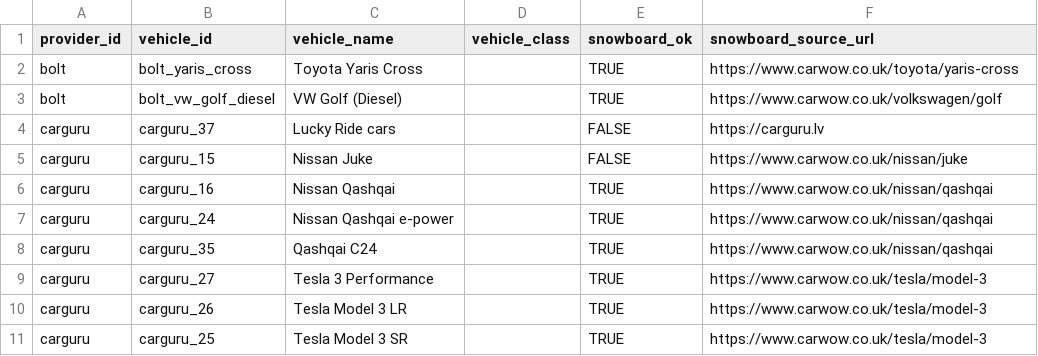
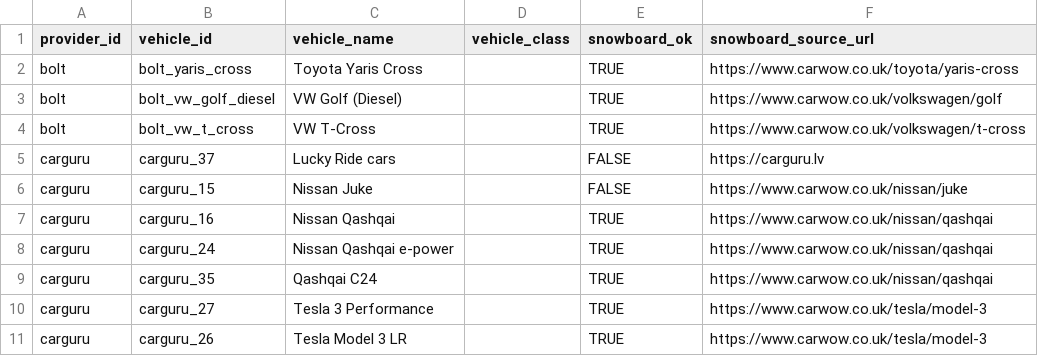
Before and after one commit to andrewmy/carsharecalc, a TSV file: web/data/vehicles.tsv, drawn as a sheet; only a part is shown; the shorter side is filled out with more unchanged rows.

Commit message:
Add Bolt VW T-Cross 3d/7d package tiers

```diff
--- a/web/data/vehicles.tsv
+++ b/web/data/vehicles.tsv
@@ -3,2 +3,3 @@ bolt	bolt_yaris_cross	Toyota Yaris Cross		TRUE	https://www.carwow.co.uk/toyota/y
 bolt	bolt_vw_golf_diesel	VW Golf (Diesel)		TRUE	https://www.carwow.co.uk/volkswagen/golf
+bolt	bolt_vw_t_cross	VW T-Cross		TRUE	https://www.carwow.co.uk/volkswagen/t-cross
 carguru	carguru_37	Lucky Ride cars		FALSE	https://carguru.lv
```
Also changed, not shown: 1 other file.
